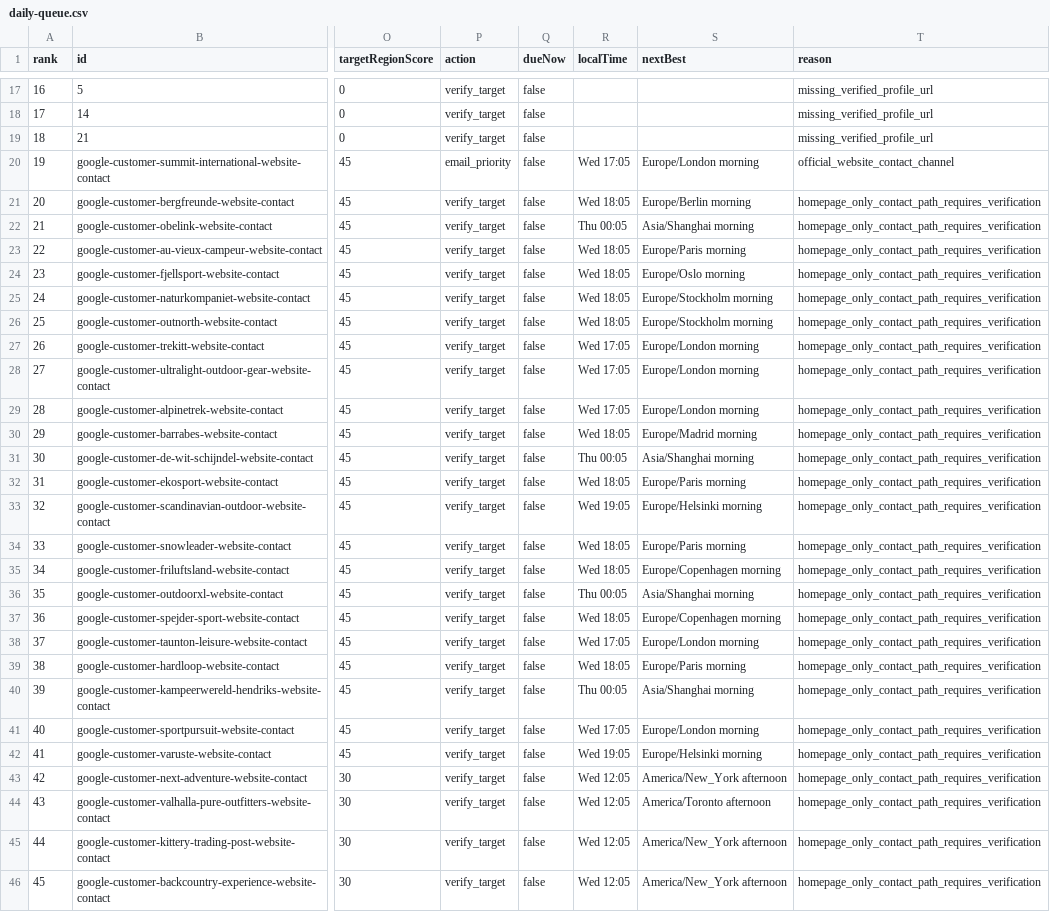
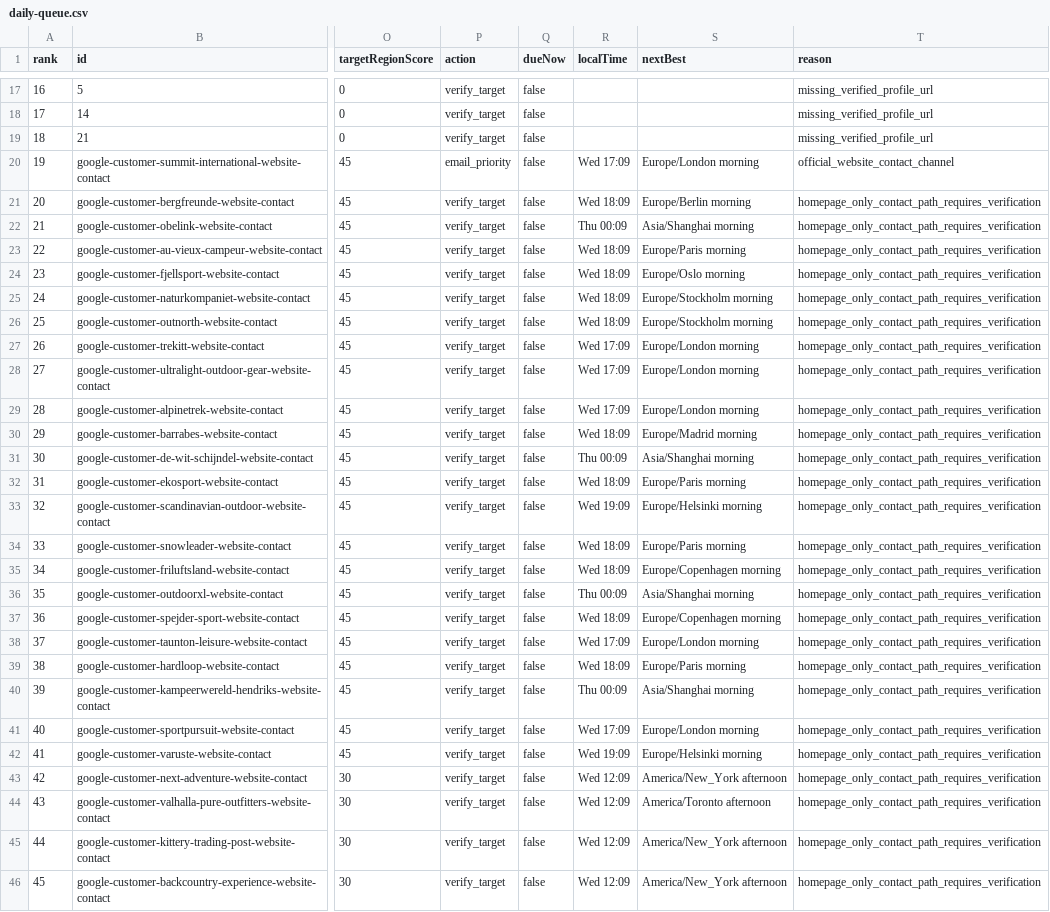
Before and after one commit to Leo-131/1, a CSV file: outreach-dashboard/github-sync/daily-queue.csv, drawn as a sheet; only a part is shown, gaps mark what is left out; the diff covers the shown part only; the diff names each change by its address in the sheet, - before the commit and + after, or states it on an @@ line.

Commit message:
sync: local outreach data 2026-07-16

```diff
--- a/outreach-dashboard/github-sync/daily-queue.csv
+++ b/outreach-dashboard/github-sync/daily-queue.csv
-R20 (localTime): Wed 17:05
+R20 (localTime): Wed 17:09
-R21 (localTime): Wed 18:05
+R21 (localTime): Wed 18:09
-R22 (localTime): Thu 00:05
+R22 (localTime): Thu 00:09
-R23:R26 (localTime): Wed 18:05
+R23:R26 (localTime): Wed 18:09
-R27:R29 (localTime): Wed 17:05
+R27:R29 (localTime): Wed 17:09
-R30 (localTime): Wed 18:05
+R30 (localTime): Wed 18:09
-R31 (localTime): Thu 00:05
+R31 (localTime): Thu 00:09
-R32 (localTime): Wed 18:05
+R32 (localTime): Wed 18:09
-R33 (localTime): Wed 19:05
+R33 (localTime): Wed 19:09
-R34:R35 (localTime): Wed 18:05
+R34:R35 (localTime): Wed 18:09
-R36 (localTime): Thu 00:05
+R36 (localTime): Thu 00:09
-R37 (localTime): Wed 18:05
+R37 (localTime): Wed 18:09
-R38 (localTime): Wed 17:05
+R38 (localTime): Wed 17:09
-R39 (localTime): Wed 18:05
+R39 (localTime): Wed 18:09
-R40 (localTime): Thu 00:05
+R40 (localTime): Thu 00:09
-R41 (localTime): Wed 17:05
+R41 (localTime): Wed 17:09
-R42 (localTime): Wed 19:05
+R42 (localTime): Wed 19:09
-R43:R46 (localTime): Wed 12:05
+R43:R46 (localTime): Wed 12:09
```
Also changed, not shown: 10 edited cells elsewhere in this file, 18 other files.
